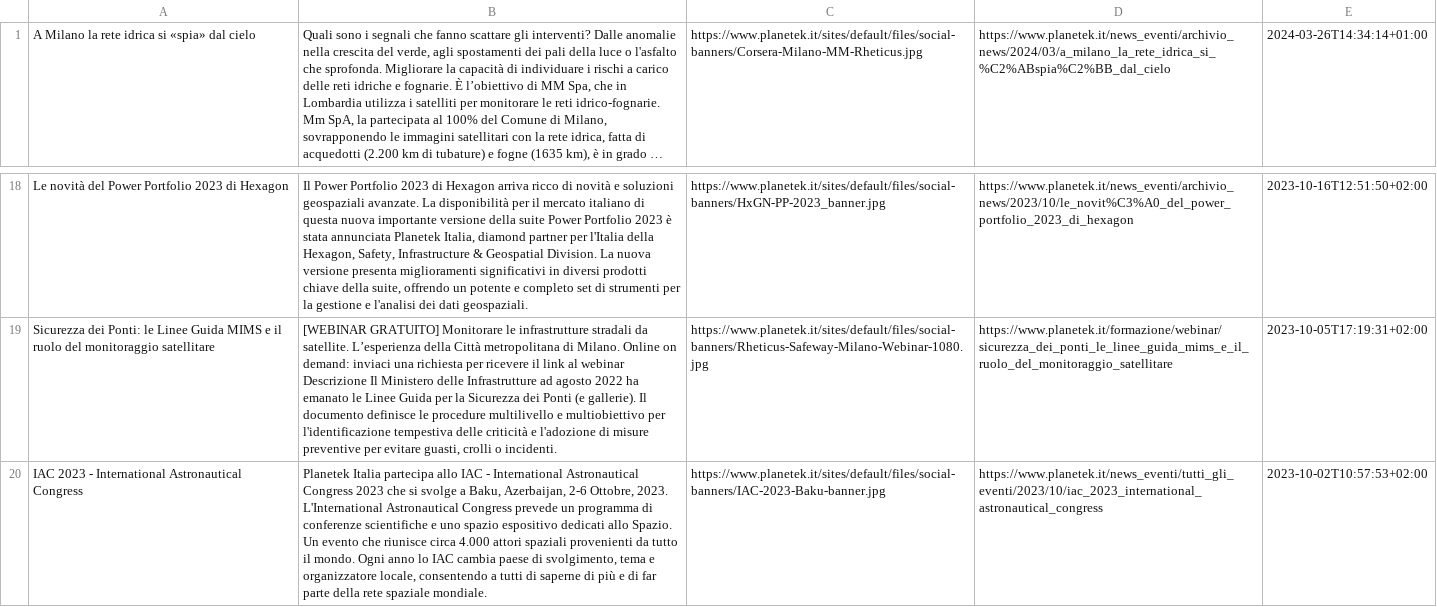
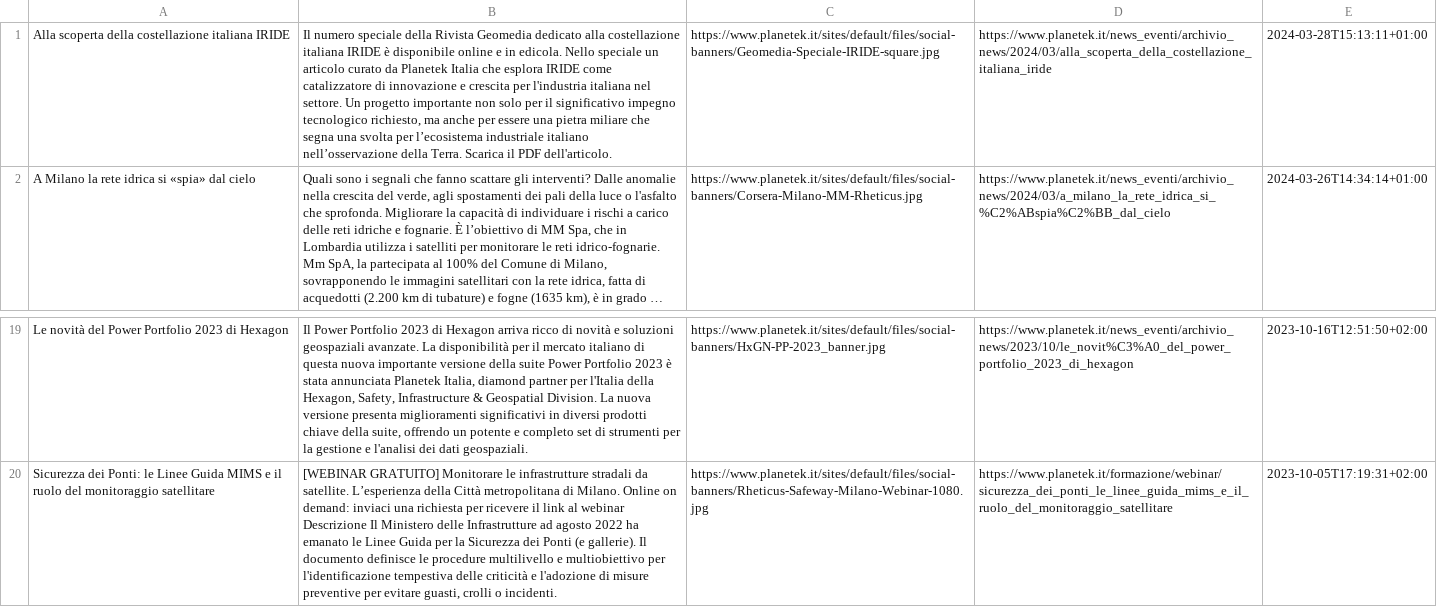
Before and after one commit to aborruso/blackboard, a TSV file: pk/news/script/output/lista_full.tsv, drawn as a sheet; only a part is shown, gaps mark what is left out; long unchanged cells end in …; removed rows and columns are numbered as before the commit, all else as after; the diff names each change by its address in the sheet, - before the commit and + after, or states it on an @@ line.

```diff
--- a/pk/news/script/output/lista_full.tsv
+++ b/pk/news/script/output/lista_full.tsv
+row 1: Alla scoperta della costellazione italiana IRIDE | Il numero speciale della Rivista Geomedia dedicato alla costellazione italiana IRIDE è disponibile online e in edicola. Nello speciale un articolo curato da Planetek Italia che esplora IRIDE come catalizzatore di innovazione e crescita per l'industria italiana nel settore. Un progetto importante non solo per il significativo impegno tecnologico richiesto, ma anche per essere una pietra miliare che segna una svolta per l’ecosistema industriale italiano nell’osservazione della Terra. Scarica il PDF dell'articolo. | https://www.planetek.it/sites/default/files/social-banners/Geomedia-Speciale-IRIDE-square.jpg | https://www.planetek.it/news_eventi/archivio_news/2024/03/alla_scoperta_della_costellazione_italiana_iride | 2024-03-28T15:13:11+01:00
-row 20: IAC 2023 - International Astronautical Congress | Planetek Italia partecipa allo IAC - International Astronautical Congress 2023 che si svolge a Baku, Azerbaijan, 2-6 Ottobre, 2023. L'International Astronautical Congress prevede un programma di conferenze scientifiche e uno spazio espositivo dedicati allo Spazio. Un evento che riunisce circa 4.000 attori spaziali provenienti da tutto il mondo. Ogni anno lo IAC cambia paese di svolgimento, tema e organizzatore locale, consentendo a tutti di saperne di più e di far parte della rete spaziale mondiale. | https://www.planetek.it/sites/default/files/social-banners/IAC-2023-Baku-banner.jpg | https://www.planetek.it/news_eventi/tutti_gli_eventi/2023/10/iac_2023_international_astronautical_congress | 2023-10-02T10:57:53+02:00
```
Also changed, not shown: 2 other files.
